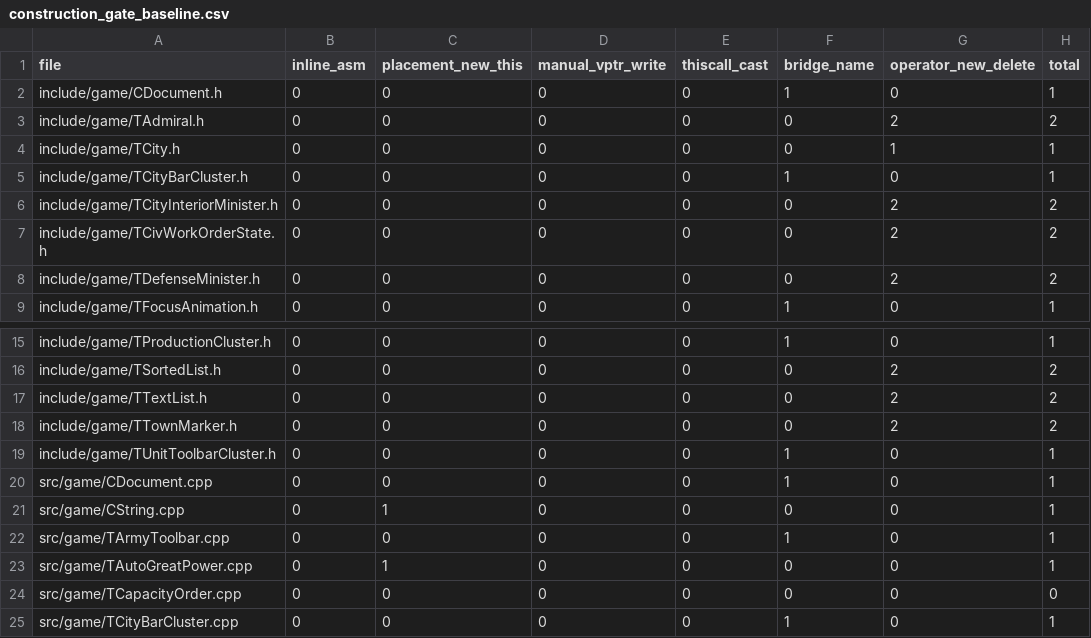
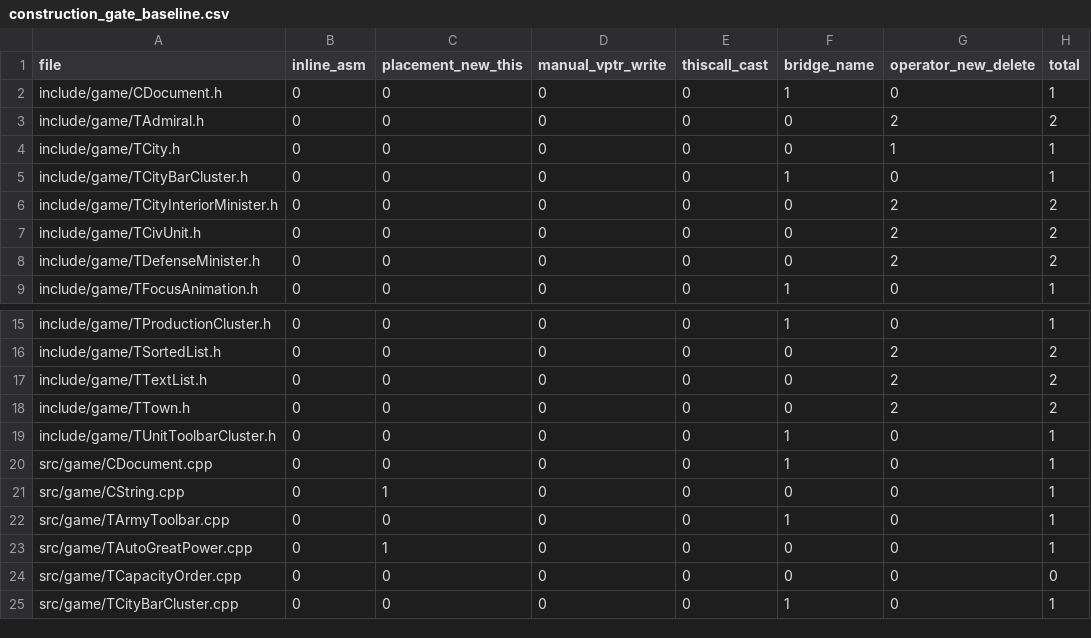
Before and after one commit to agluszak/imperialism-decomp, a CSV file: config/construction_gate_baseline.csv, drawn as a sheet; only a part is shown, gaps mark what is left out.

```diff
--- a/config/construction_gate_baseline.csv
+++ b/config/construction_gate_baseline.csv
@@ -6,3 +6,3 @@ include/game/TCityBarCluster.h|0|0|0|0|1|0|1
 include/game/TCityInteriorMinister.h|0|0|0|0|0|2|2
-include/game/TCivWorkOrderState.h|0|0|0|0|0|2|2
+include/game/TCivUnit.h|0|0|0|0|0|2|2
 include/game/TDefenseMinister.h|0|0|0|0|0|2|2
@@ -17,3 +17,3 @@ include/game/TSortedList.h|0|0|0|0|0|2|2
 include/game/TTextList.h|0|0|0|0|0|2|2
-include/game/TTownMarker.h|0|0|0|0|0|2|2
+include/game/TTown.h|0|0|0|0|0|2|2
 include/game/TUnitToolbarCluster.h|0|0|0|0|1|0|1
```
Also changed, not shown: config/function_ownership.csv, config/recovered_globals.csv, 57 other files.
